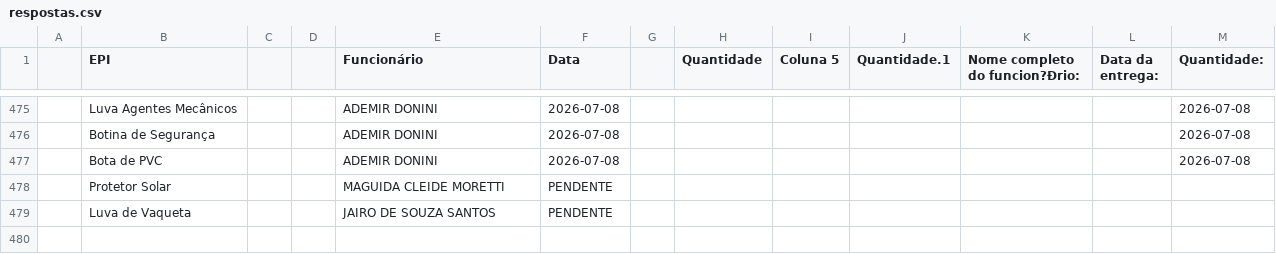
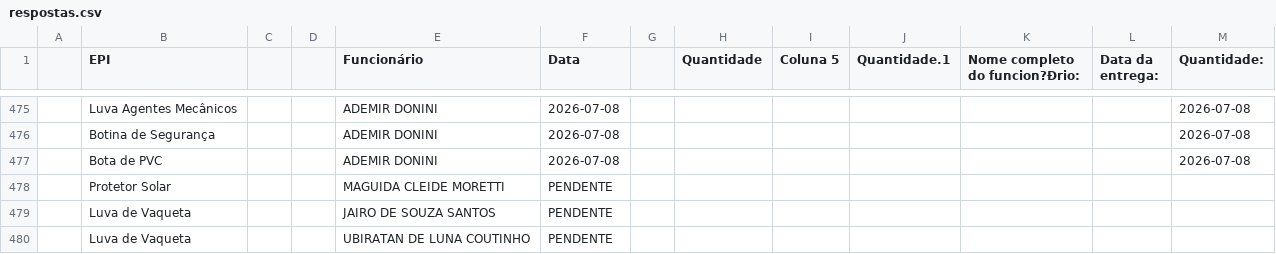
Before and after one commit to semasahst/sistema-epi, a CSV file: respostas.csv, drawn as a sheet; only a part is shown, gaps mark what is left out; the diff names each change by its address in the sheet, - before the commit and + after, or states it on an @@ line.

Commit message:
Atualização em lote: 1 registros

```diff
--- a/respostas.csv
+++ b/respostas.csv
+row 480:  | Luva de Vaqueta |  |  | UBIRATAN DE LUNA COUTINHO | PENDENTE
```
